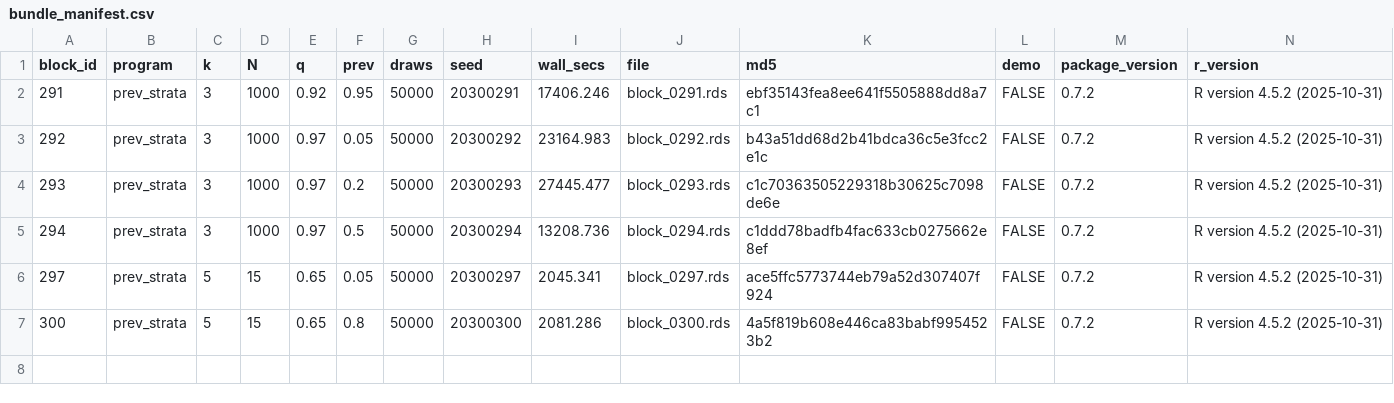
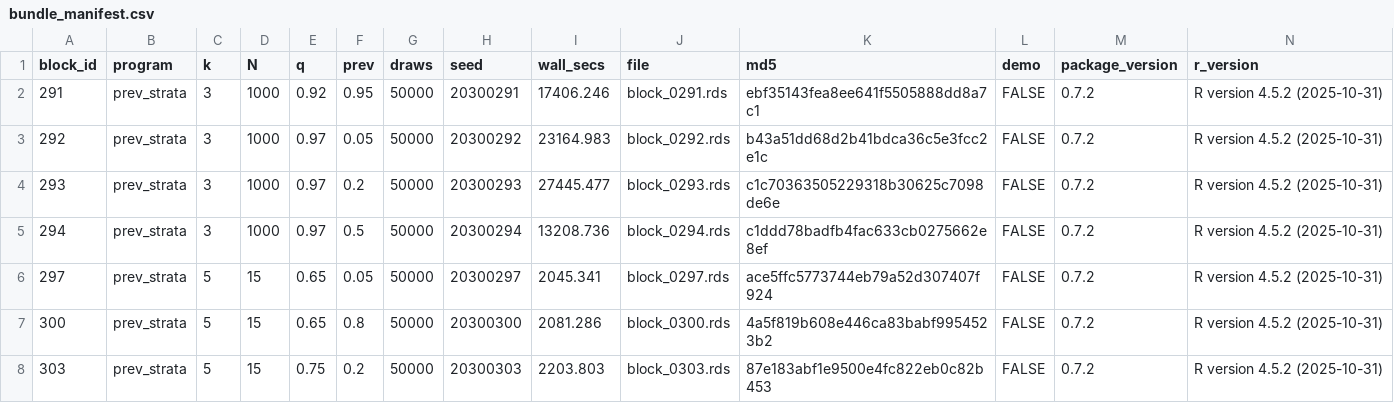
Before and after one commit to defense031/grassr, a CSV file: contrib/contributions/rachel-dill-gidaro-20260717-blocks291-335/bundle_manifest.csv, drawn as a sheet; the diff names each change by its address in the sheet, - before the commit and + after, or states it on an @@ line.

Commit message:
block 303 (tail_topup)

```diff
--- a/contrib/contributions/rachel-dill-gidaro-20260717-blocks291-335/bundle_manifest.csv
+++ b/contrib/contributions/rachel-dill-gidaro-20260717-blocks291-335/bundle_manifest.csv
+row 8: 303 | prev_strata | 5 | 15 | 0.75 | 0.2 | 50000 | 20300303 | 2203.803 | block_0303.rds | 87e183abf1e9500e4fc822eb0c82b453 | FALSE | 0.7.2 | R version 4.5.2 (2025-10-31)
```
Also changed, not shown: 1 other file.
